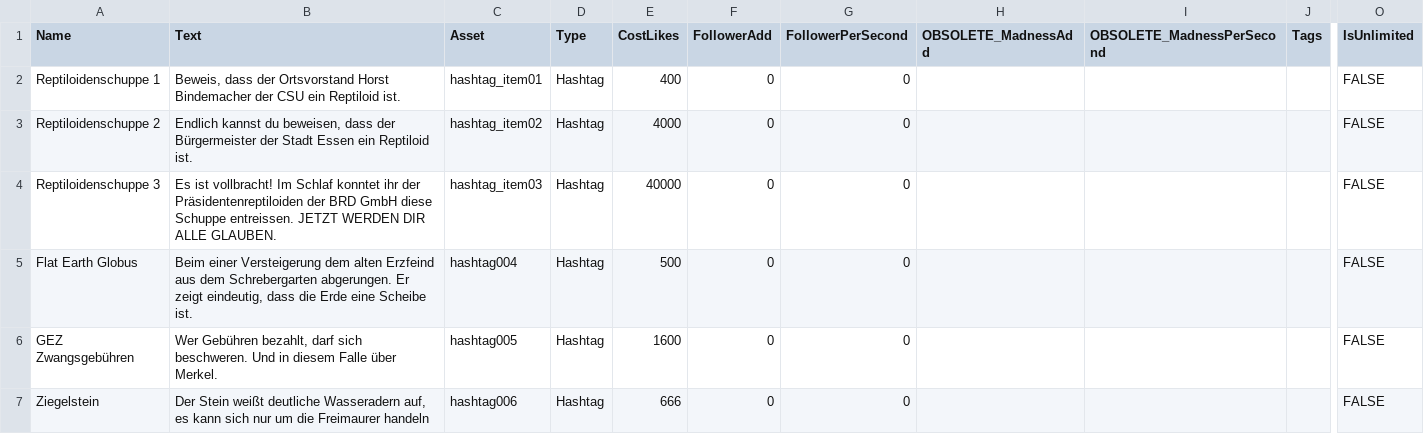
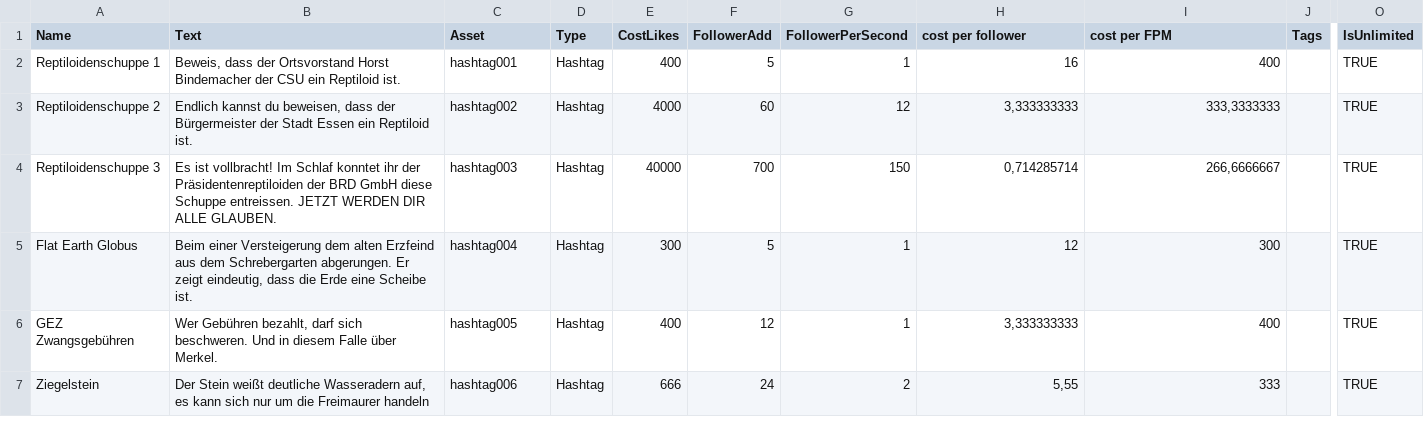
Before and after one commit to PriorBlue/aluhut3000, a CSV file: Assets/Data/shop_items.csv, drawn as a sheet; only a part is shown, gaps mark what is left out; the diff covers the shown part only; the diff names each change by its address in the sheet, - before the commit and + after, or states it on an @@ line.

Commit message:
balance changes incoming

```diff
--- a/Assets/Data/shop_items.csv
+++ b/Assets/Data/shop_items.csv
-H1: OBSOLETE_MadnessAdd
+H1: cost per follower
-I1: OBSOLETE_MadnessPerSecond
+I1: cost per FPM
-C2 (Asset): hashtag_item01
+C2 (Asset): hashtag001
-F2 (FollowerAdd): 0
+F2 (FollowerAdd): 5
-G2 (FollowerPerSecond): 0
+G2 (FollowerPerSecond): 1
-H2 (cost per follower): (empty)
+H2 (cost per follower): 16
-I2 (cost per FPM): (empty)
+I2 (cost per FPM): 400
-O2:O7 (IsUnlimited): FALSE
+O2:O7 (IsUnlimited): TRUE
-C3 (Asset): hashtag_item02
+C3 (Asset): hashtag002
-F3 (FollowerAdd): 0
+F3 (FollowerAdd): 60
-G3 (FollowerPerSecond): 0
+G3 (FollowerPerSecond): 12
-H3 (cost per follower): (empty)
+H3 (cost per follower): 3,333333333
-I3 (cost per FPM): (empty)
+I3 (cost per FPM): 333,3333333
-C4 (Asset): hashtag_item03
+C4 (Asset): hashtag003
-F4 (FollowerAdd): 0
+F4 (FollowerAdd): 700
-G4 (FollowerPerSecond): 0
+G4 (FollowerPerSecond): 150
-H4 (cost per follower): (empty)
+H4 (cost per follower): 0,714285714
-I4 (cost per FPM): (empty)
+I4 (cost per FPM): 266,6666667
-E5 (CostLikes): 500
+E5 (CostLikes): 300
-F5 (FollowerAdd): 0
+F5 (FollowerAdd): 5
-G5:G6 (FollowerPerSecond): 0
+G5:G6 (FollowerPerSecond): 1
-H5 (cost per follower): (empty)
+H5 (cost per follower): 12
-I5 (cost per FPM): (empty)
+I5 (cost per FPM): 300
-E6 (CostLikes): 1600
+E6 (CostLikes): 400
-F6 (FollowerAdd): 0
+F6 (FollowerAdd): 12
-H6 (cost per follower): (empty)
+H6 (cost per follower): 3,333333333
-I6 (cost per FPM): (empty)
+I6 (cost per FPM): 400
-F7 (FollowerAdd): 0
+F7 (FollowerAdd): 24
-G7 (FollowerPerSecond): 0
+G7 (FollowerPerSecond): 2
-H7 (cost per follower): (empty)
+H7 (cost per follower): 5,55
-I7 (cost per FPM): (empty)
+I7 (cost per FPM): 333
```
Also changed, not shown: 58 edited cells elsewhere in this file.
